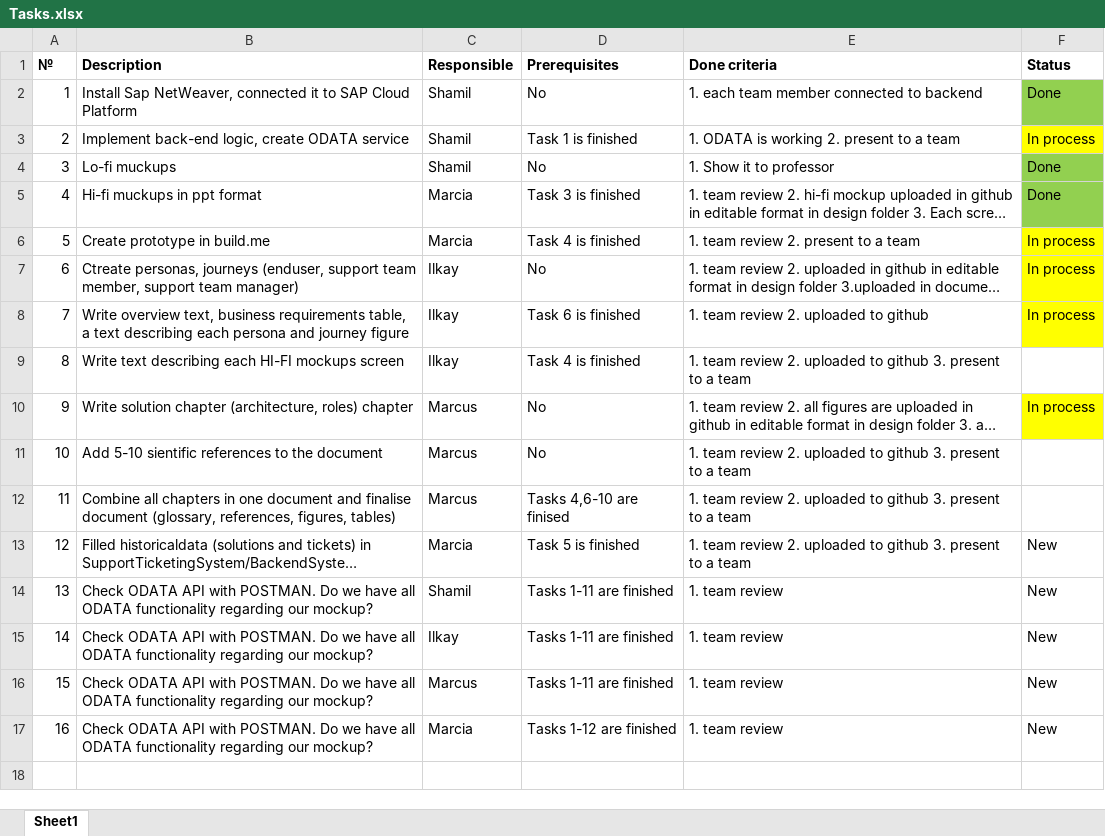
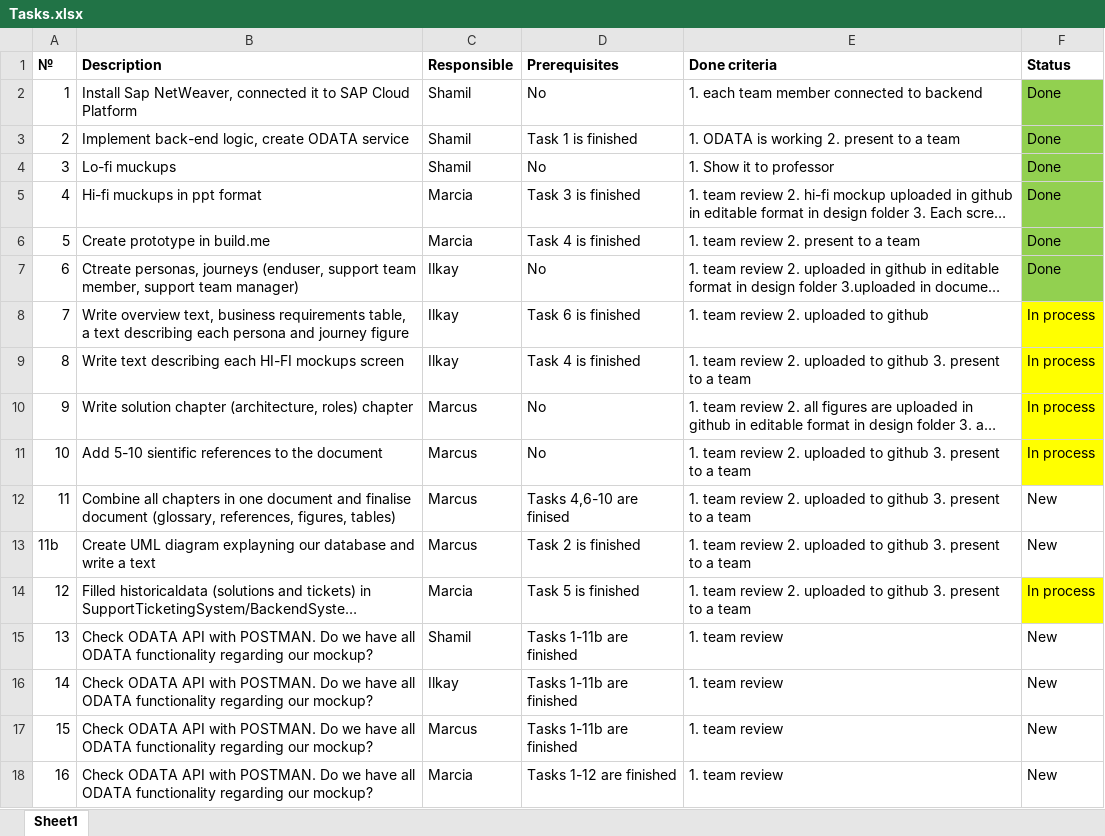
Before and after one commit to marcialu/SupportTicketingSystem, an Excel workbook: Tasks/Tasks.xlsx, sheet Sheet1, drawn as a sheet; long unchanged cells end in …; values as stored, in another font and other column widths than the file's, no borders; addresses are those after the commit; the diff names each change by its address in the sheet, - before the commit and + after, or states it on an @@ line.

Commit message:
Added new tasks

```diff
--- a/Tasks/Tasks.xlsx (sheet Sheet1)
+++ b/Tasks/Tasks.xlsx (sheet Sheet1)
-F3 (Status): In process
+F3 (Status): Done
-F3 fill: #FFFF00
+F3 fill: #92D050
-F6:F7 (Status): In process
+F6:F7 (Status): Done
-F6:F7 fill: #FFFF00
+F6:F7 fill: #92D050
-F9 (Status): (empty)
+F9 (Status): In process
-F9 fill: none
+F9 fill: #FFFF00
-F11 (Status): (empty)
+F11 (Status): In process
-F11 fill: none
+F11 fill: #FFFF00
-F12 (Status): (empty)
+F12 (Status): New
+row 13: 11b | Create UML diagram explayning our database and write a text | Marcus | Task 2 is finished | 1. team review 2. uploaded to github 3. present to a team | New
-F14 (Status): New
+F14 (Status): In process
-F14 fill: none
+F14 fill: #FFFF00
-D15:D17 (Prerequisites): Tasks 1-11 are finished
+D15:D17 (Prerequisites): Tasks 1-11b are finished
```
